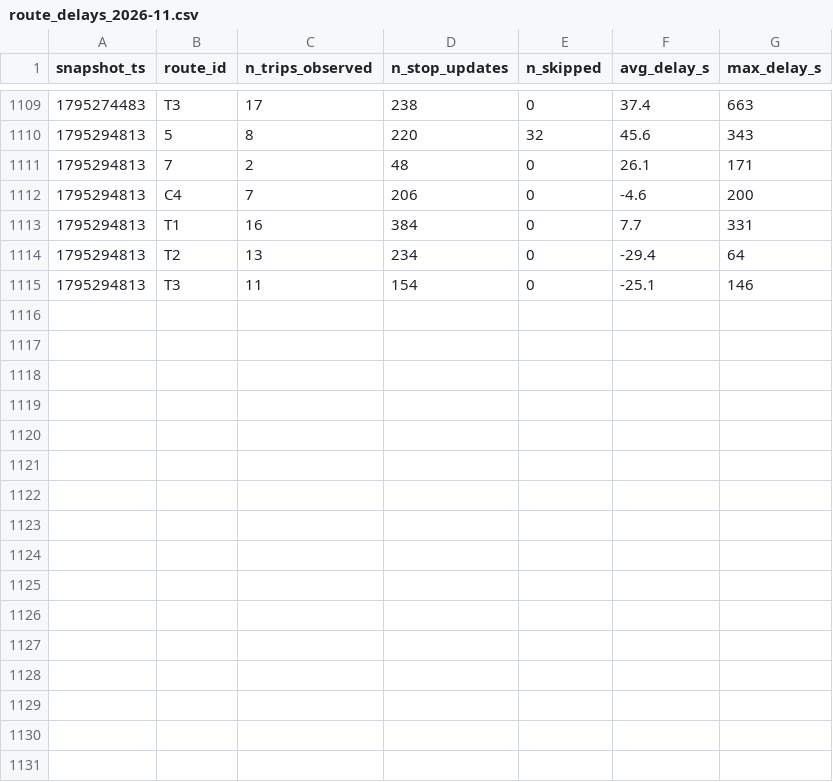
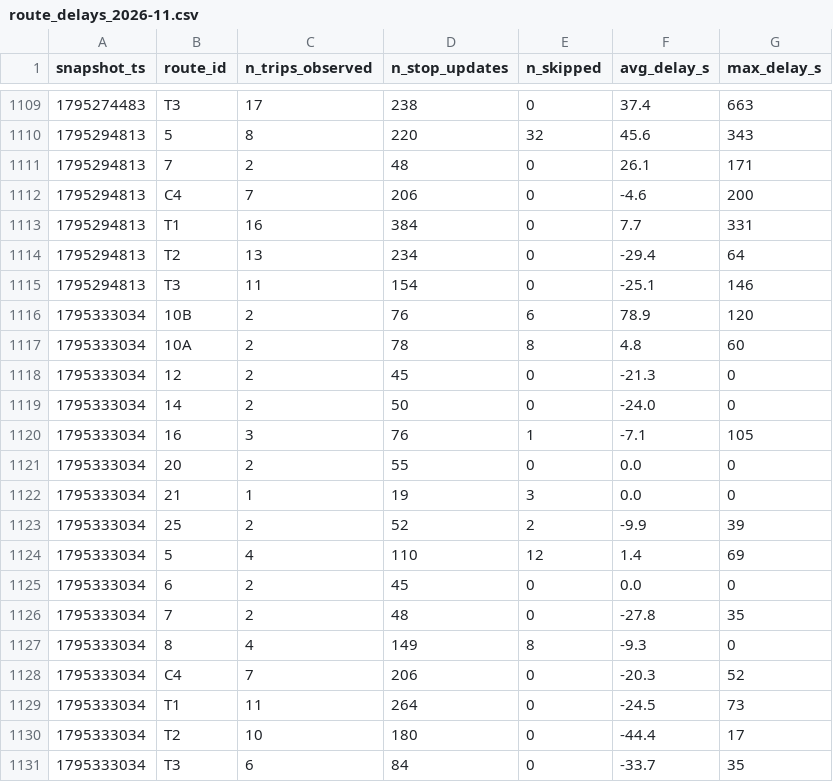
Before and after one commit to OumaimaBrahmi22/smart-mobility-lemans, a CSV file: data/history/route_delays_2026-11.csv, drawn as a sheet; only a part is shown, gaps mark what is left out; the diff names each change by its address in the sheet, - before the commit and + after, or states it on an @@ line.

```diff
--- a/data/history/route_delays_2026-11.csv
+++ b/data/history/route_delays_2026-11.csv
+row 1116: 1795333034 | 10B | 2 | 76 | 6 | 78.9 | 120
+row 1117: 1795333034 | 10A | 2 | 78 | 8 | 4.8 | 60
+row 1118: 1795333034 | 12 | 2 | 45 | 0 | -21.3 | 0
+row 1119: 1795333034 | 14 | 2 | 50 | 0 | -24.0 | 0
+row 1120: 1795333034 | 16 | 3 | 76 | 1 | -7.1 | 105
+row 1121: 1795333034 | 20 | 2 | 55 | 0 | 0.0 | 0
+row 1122: 1795333034 | 21 | 1 | 19 | 3 | 0.0 | 0
+row 1123: 1795333034 | 25 | 2 | 52 | 2 | -9.9 | 39
+row 1124: 1795333034 | 5 | 4 | 110 | 12 | 1.4 | 69
+row 1125: 1795333034 | 6 | 2 | 45 | 0 | 0.0 | 0
+row 1126: 1795333034 | 7 | 2 | 48 | 0 | -27.8 | 35
+row 1127: 1795333034 | 8 | 4 | 149 | 8 | -9.3 | 0
+row 1128: 1795333034 | C4 | 7 | 206 | 0 | -20.3 | 52
+row 1129: 1795333034 | T1 | 11 | 264 | 0 | -24.5 | 73
+row 1130: 1795333034 | T2 | 10 | 180 | 0 | -44.4 | 17
+row 1131: 1795333034 | T3 | 6 | 84 | 0 | -33.7 | 35
```
Also changed, not shown: 1 other file.
